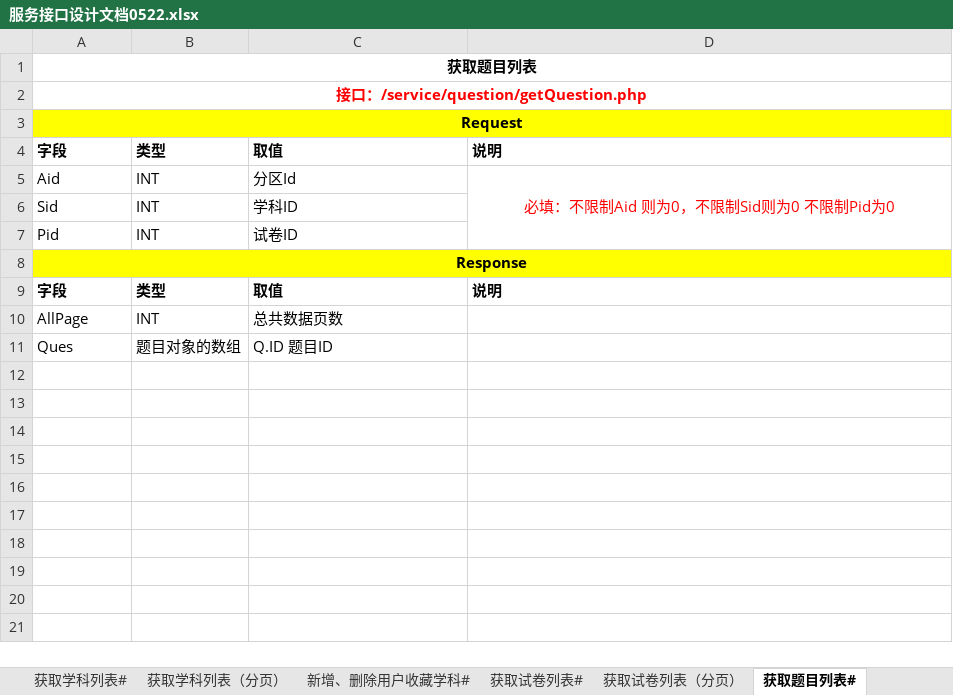
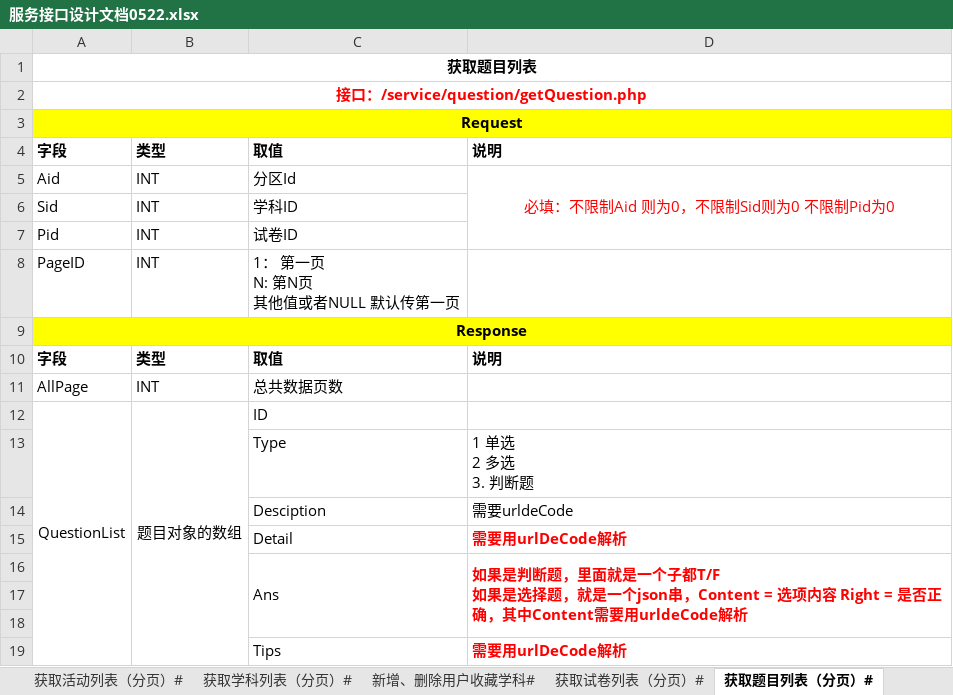
Before and after one commit to zsfx1995/HomeworkSystem, an Excel workbook: doc/服务接口设计文档0522.xlsx, sheet 获取题目列表（分页）#, drawn as a sheet; values as stored, in another font and other column widths than the file's, no borders; addresses are those after the commit; ↵ is a line break in a cell; the diff names each change by its address in the sheet, - before the commit and + after, or states it on an @@ line.

Commit message:
调整getQuestion getPaper getSub getActivity四个接口 删除getQuestionByPage getPaperByPage getSubByPage getActivityByPage四个接口 详见接口文档

```diff
--- a/doc/服务接口设计文档0522.xlsx (sheet 获取题目列表（分页）#)
+++ b/doc/服务接口设计文档0522.xlsx (sheet 获取题目列表（分页）#)
-sheet tab: 获取学科列表#
+sheet tab: 获取学科列表（分页）#
-sheet tab: 获取试卷列表#
+sheet tab: 获取试卷列表（分页）#
-sheet tab: 获取题目列表#
+sheet tab: 获取题目列表（分页）#
-sheet tab: 获取学科列表（分页）
-sheet tab: 获取试卷列表（分页）
+row 8: PageID | INT | 1： 第一页 ↵ N: 第N页 ↵ 其他值或者NULL 默认传第一页
+row 12: QuestionList | 题目对象的数组 | ID
+row 13:  |  | Type | 1 单选 ↵ 2 多选 ↵ 3. 判断题
+row 14:  |  | Desciption | 需要urldeCode
+row 15:  |  | Detail | 需要用urlDeCode解析
+row 16:  |  | Ans | 如果是判断题，里面就是一个子都T/F ↵ 如果是选择题，就是一个json串，Content = 选项内容 Right = 是否正确，其中Content需要用urldeCode解析
-row 17: Ques | 题目对象的数组 | Q.ID 题目ID
+row 17: (empty)
+row 18: (empty)
+row 19:  |  | Tips | 需要用urlDeCode解析
```
Also changed, not shown: sheet 获取活动列表（分页）#, sheet 获取学科列表（分页）#, sheet 获取试卷列表（分页）#, other sheet tabs, 8 other files.
